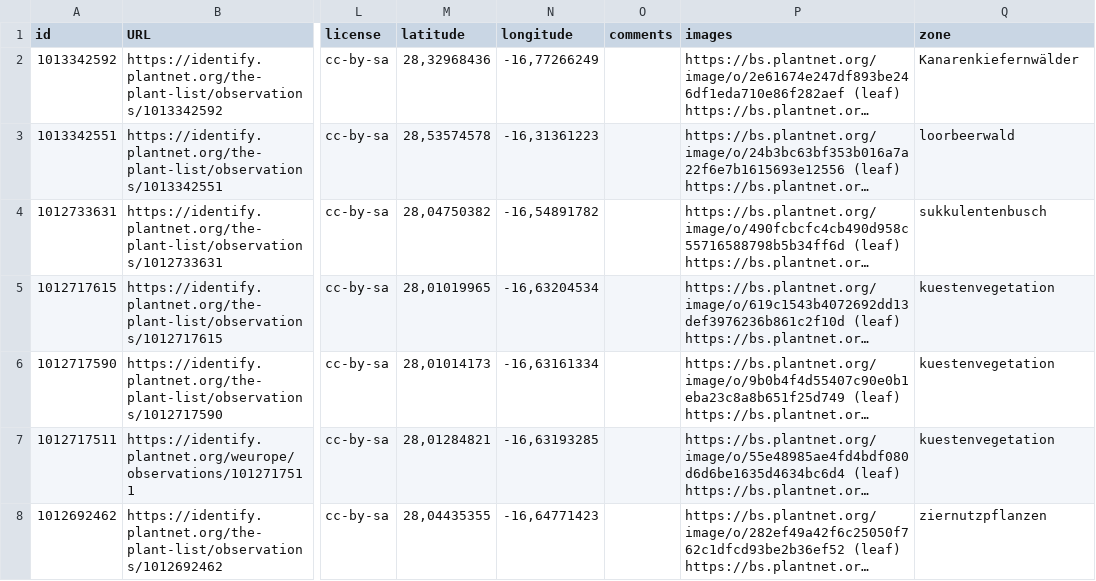
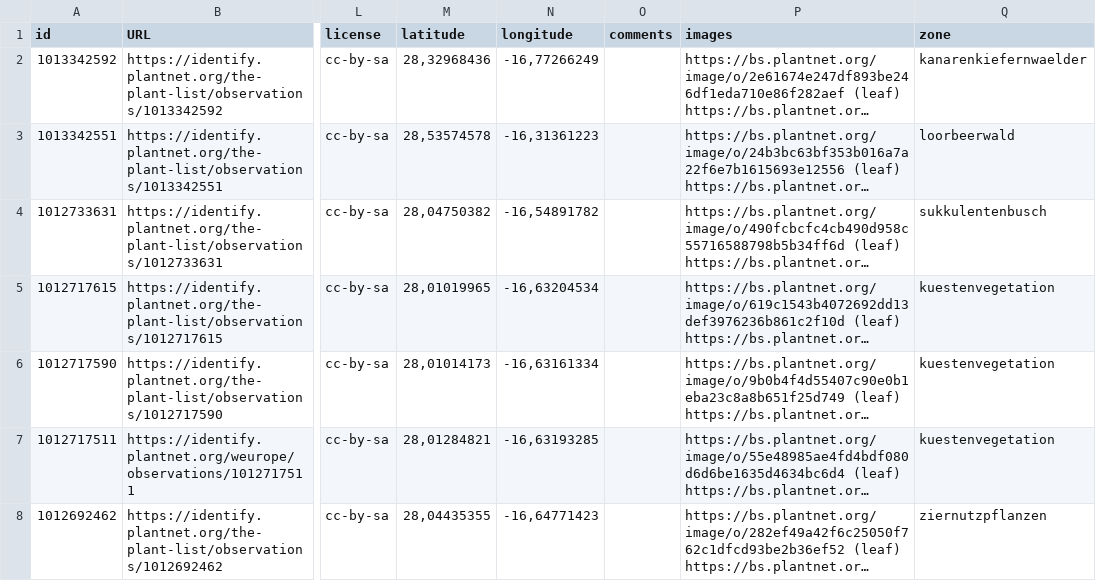
Before and after one commit to ElJocho/tenerife_wiki, a CSV file: web_master/data/plants/vegetation_categorised.csv, drawn as a sheet; only a part is shown, gaps mark what is left out; long unchanged cells end in …; the diff names each change by its address in the sheet, - before the commit and + after, or states it on an @@ line.

Commit message:
bugfixes and added vegetation display

```diff
--- a/web_master/data/plants/vegetation_categorised.csv
+++ b/web_master/data/plants/vegetation_categorised.csv
-Q2 (zone): Kanarenkiefernwälder
+Q2 (zone): kanarenkiefernwaelder
```
Also changed, not shown: 3 other files.
